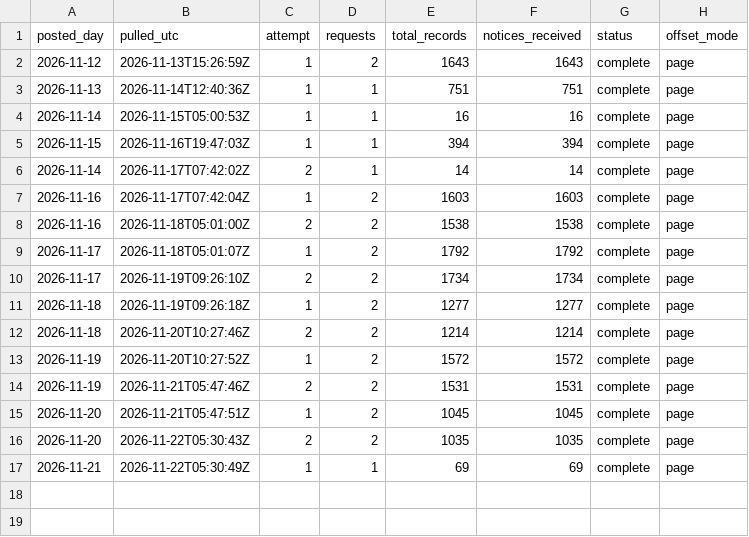
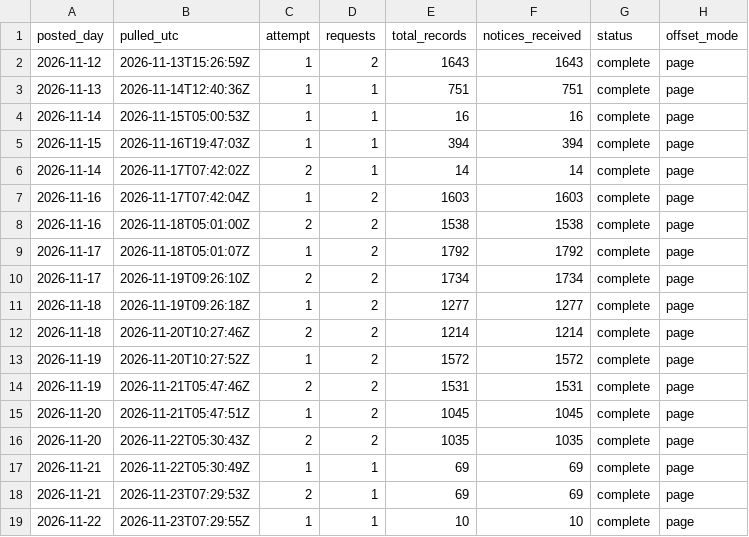
Before and after one commit to e-burress/federal-contract-competition, a CSV file: results/sam_api_pulls.csv, drawn as a sheet.

```diff
--- a/results/sam_api_pulls.csv
+++ b/results/sam_api_pulls.csv
@@ -17 +17,3 @@ posted_day,pulled_utc,attempt,requests,total_records,notices_received,status,off
 2026-11-21,2026-11-22T05:30:49Z,1,1,69,69,complete,page
+2026-11-21,2026-11-23T07:29:53Z,2,1,69,69,complete,page
+2026-11-22,2026-11-23T07:29:55Z,1,1,10,10,complete,page
```
Also changed, not shown: results/sam_new_notices.csv, results/tracking_PIO-F2-threshold-fy2027q1-20261024_history.csv, 5 other files.
